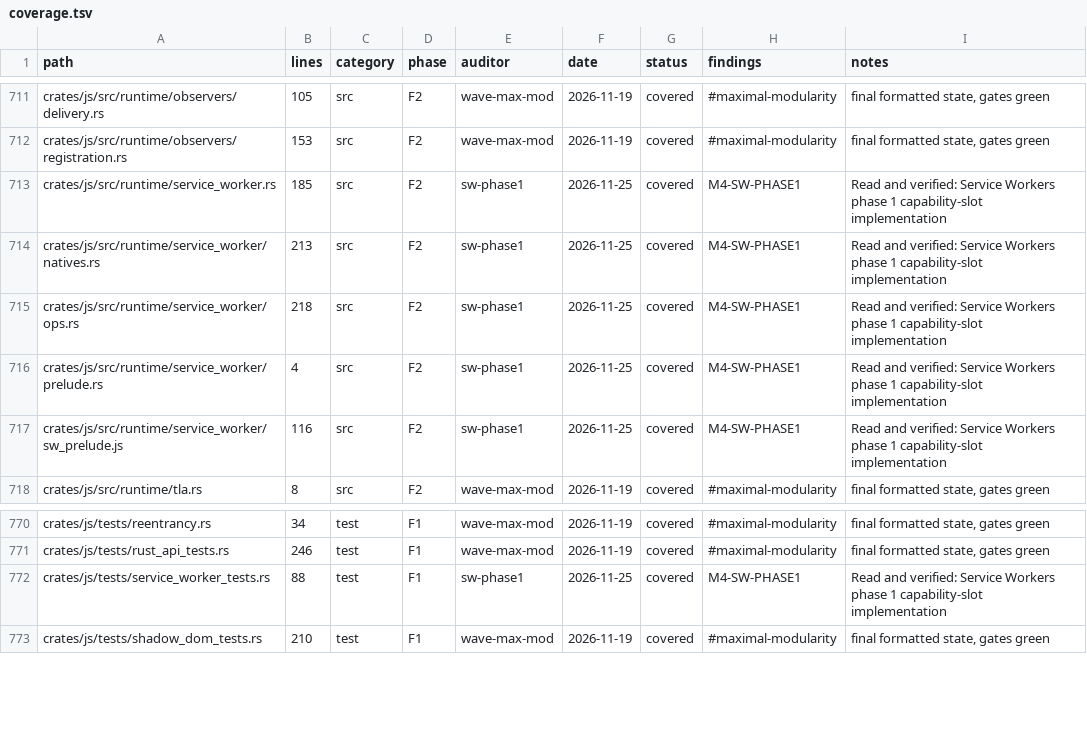
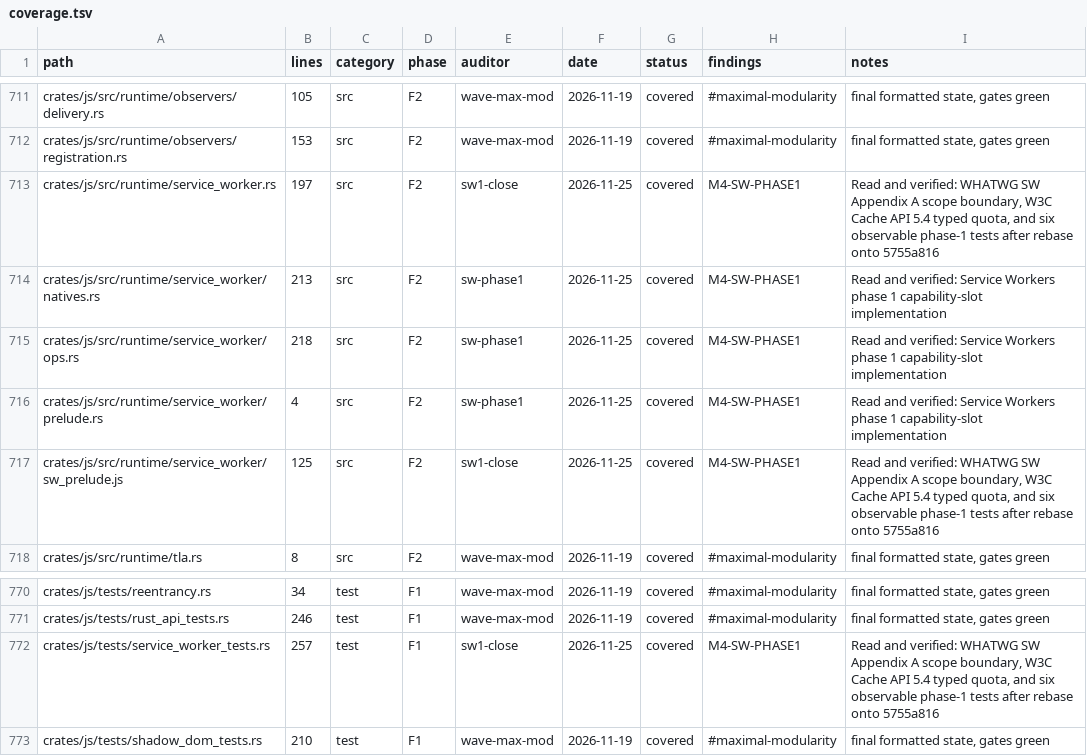
Before and after one commit to juanpimg/Megi, a TSV file: docs/audit/coverage.tsv, drawn as a sheet; only a part is shown, gaps mark what is left out.

Commit message:
docs(status): close M4 Service Worker phase 1
Move the criterion to M4 items with observable test evidence, regenerate progress artifacts after the rebase onto 5755a816, and audit the changed files.

Signed-off-by: juanpimg <229525379+juanpimg@users.noreply.github.com>

```diff
--- a/docs/audit/coverage.tsv
+++ b/docs/audit/coverage.tsv
@@ -712,3 +712,3 @@ crates/js/src/runtime/observers/delivery.rs	105	src	F2	wave-max-mod	2026-11-19	c
 crates/js/src/runtime/observers/registration.rs	153	src	F2	wave-max-mod	2026-11-19	covered	#maximal-modularity	final formatted state, gates green
-crates/js/src/runtime/service_worker.rs	185	src	F2	sw-phase1	2026-11-25	covered	M4-SW-PHASE1	Read and verified: Service Workers phase 1 capability-slot implementation
+crates/js/src/runtime/service_worker.rs	197	src	F2	sw1-close	2026-11-25	covered	M4-SW-PHASE1	Read and verified: WHATWG SW Appendix A scope boundary, W3C Cache API 5.4 typed quota, and six observable phase-1 tests after rebase onto 5755a816
 crates/js/src/runtime/service_worker/natives.rs	213	src	F2	sw-phase1	2026-11-25	covered	M4-SW-PHASE1	Read and verified: Service Workers phase 1 capability-slot implementation
@@ -716,3 +716,3 @@ crates/js/src/runtime/service_worker/ops.rs	218	src	F2	sw-phase1	2026-11-25	cove
 crates/js/src/runtime/service_worker/prelude.rs	4	src	F2	sw-phase1	2026-11-25	covered	M4-SW-PHASE1	Read and verified: Service Workers phase 1 capability-slot implementation
-crates/js/src/runtime/service_worker/sw_prelude.js	116	src	F2	sw-phase1	2026-11-25	covered	M4-SW-PHASE1	Read and verified: Service Workers phase 1 capability-slot implementation
+crates/js/src/runtime/service_worker/sw_prelude.js	125	src	F2	sw1-close	2026-11-25	covered	M4-SW-PHASE1	Read and verified: WHATWG SW Appendix A scope boundary, W3C Cache API 5.4 typed quota, and six observable phase-1 tests after rebase onto 5755a816
 crates/js/src/runtime/tla.rs	8	src	F2	wave-max-mod	2026-11-19	covered	#maximal-modularity	final formatted state, gates green
@@ -771,3 +771,3 @@ crates/js/tests/reentrancy.rs	34	test	F1	wave-max-mod	2026-11-19	covered	#maxima
 crates/js/tests/rust_api_tests.rs	246	test	F1	wave-max-mod	2026-11-19	covered	#maximal-modularity	final formatted state, gates green
-crates/js/tests/service_worker_tests.rs	88	test	F1	sw-phase1	2026-11-25	covered	M4-SW-PHASE1	Read and verified: Service Workers phase 1 capability-slot implementation
+crates/js/tests/service_worker_tests.rs	257	test	F1	sw1-close	2026-11-25	covered	M4-SW-PHASE1	Read and verified: WHATWG SW Appendix A scope boundary, W3C Cache API 5.4 typed quota, and six observable phase-1 tests after rebase onto 5755a816
 crates/js/tests/shadow_dom_tests.rs	210	test	F1	wave-max-mod	2026-11-19	covered	#maximal-modularity	final formatted state, gates green
```
Also changed, not shown: 3 other files.
